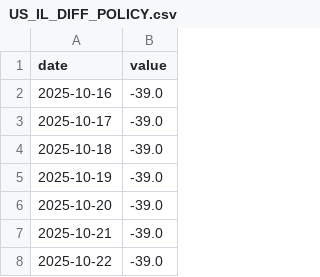
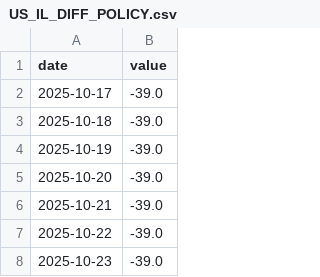
Before and after one commit to Aaron-Levitats/macro-desk-data, a CSV file: US_IL_DIFF_POLICY.csv, drawn as a sheet; only a part is shown; the shorter side is filled out with more unchanged rows; the diff names each change by its address in the sheet, - before the commit and + after, or states it on an @@ line.

```diff
--- a/US_IL_DIFF_POLICY.csv
+++ b/US_IL_DIFF_POLICY.csv
-row 2: 2025-10-16 | -39.0
```
Also changed, not shown: IL_10Y.csv, IL_2Y.csv, 31 other files.
